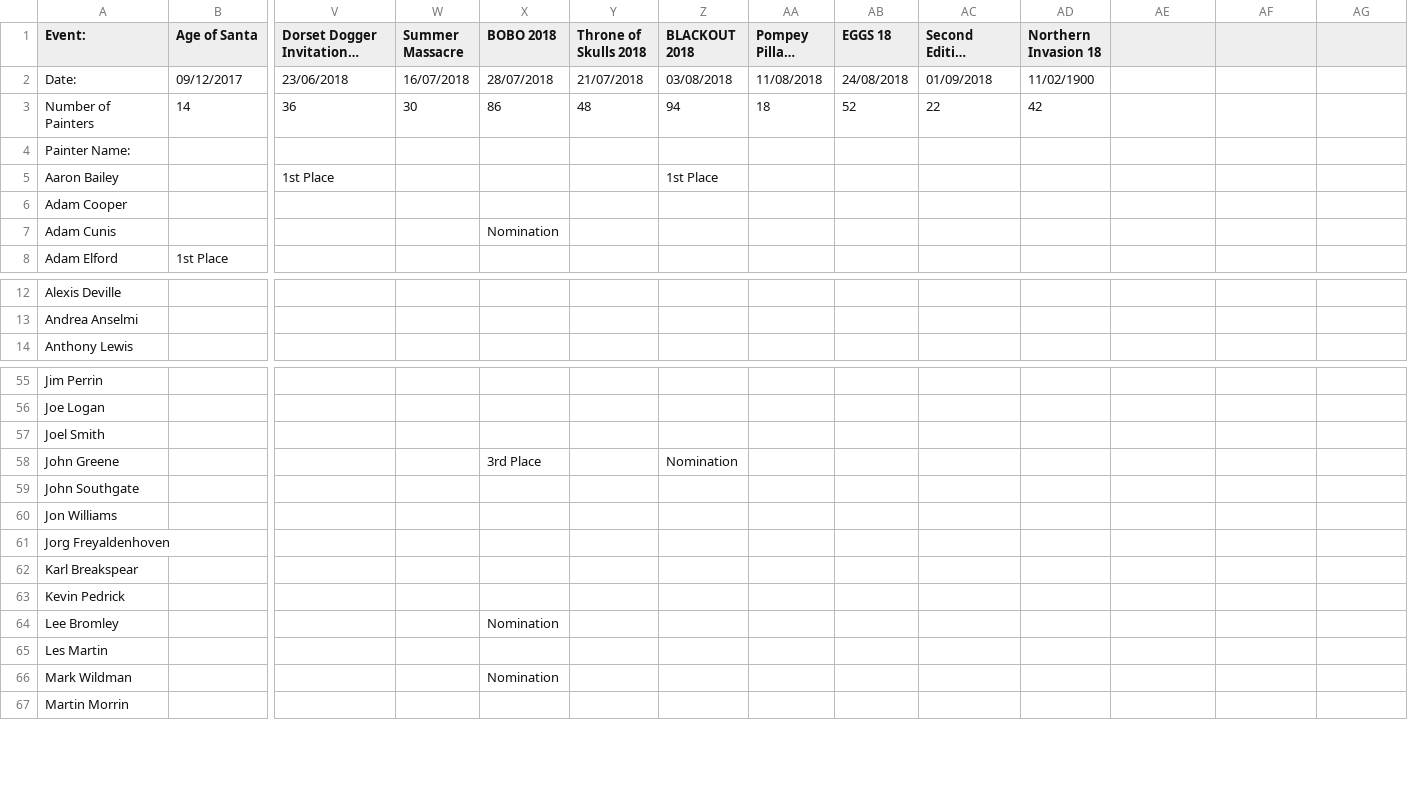
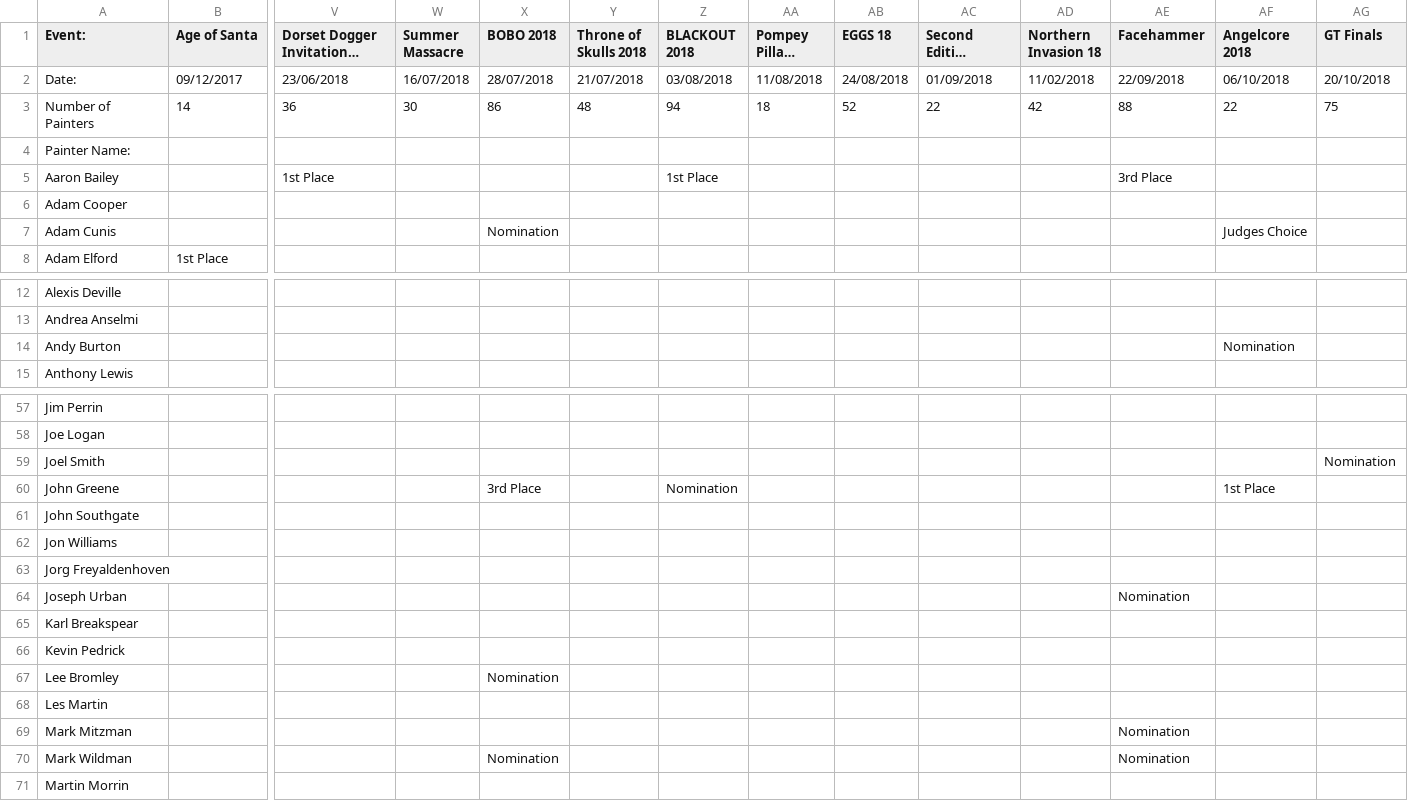
Before and after one commit to tomchewitt/pro-painted-rankings, a CSV file: data/Pro Painted Rankings - data entry.csv, drawn as a sheet; only a part is shown, gaps mark what is left out; long unchanged cells end in …; addresses are those after the commit; rows hold the shown columns only; the diff covers the shown part only; the diff names each change by its address in the sheet, - before the commit and + after, or states it on an @@ line.

```diff
--- a/data/Pro Painted Rankings - data entry.csv
+++ b/data/Pro Painted Rankings - data entry.csv
-AE1: (empty)
+AE1: Facehammer
-AF1: (empty)
+AF1: Angelcore 2018
-AG1: (empty)
+AG1: GT Finals
-AD2 (Northern Invasion 18): 11/02/1900
+AD2 (Northern Invasion 18): 11/02/2018
-AE2 (Facehammer): (empty)
+AE2 (Facehammer): 22/09/2018
-AF2 (Angelcore 2018): (empty)
+AF2 (Angelcore 2018): 06/10/2018
-AG2 (GT Finals): (empty)
+AG2 (GT Finals): 20/10/2018
-AE3 (Facehammer): (empty)
+AE3 (Facehammer): 88
-AF3 (Angelcore 2018): (empty)
+AF3 (Angelcore 2018): 22
-AG3 (GT Finals): (empty)
+AG3 (GT Finals): 75
-AE5 (Facehammer): (empty)
+AE5 (Facehammer): 3rd Place
-AF7 (Angelcore 2018): (empty)
+AF7 (Angelcore 2018): Judges Choice
+row 14: Andy Burton |  |  |  |  |  |  |  |  |  |  |  | Nomination
-AG59 (GT Finals): (empty)
+AG59 (GT Finals): Nomination
-AF60 (Angelcore 2018): (empty)
+AF60 (Angelcore 2018): 1st Place
+row 64: Joseph Urban |  |  |  |  |  |  |  |  |  |  | Nomination
+row 69: Mark Mitzman |  |  |  |  |  |  |  |  |  |  | Nomination
-AE70 (Facehammer): (empty)
+AE70 (Facehammer): Nomination
```
Also changed, not shown: 3 added rows and 15 edited cells elsewhere in this file, data/Pro Painted Rankings - rankings.csv, 3 other files.
